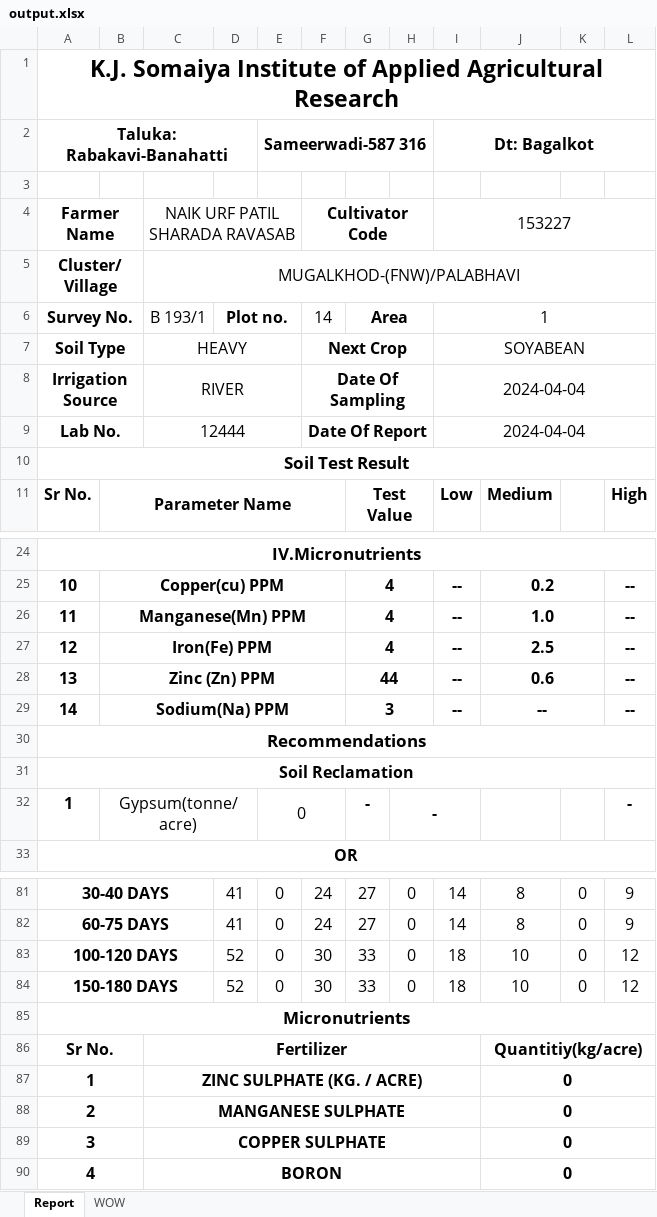
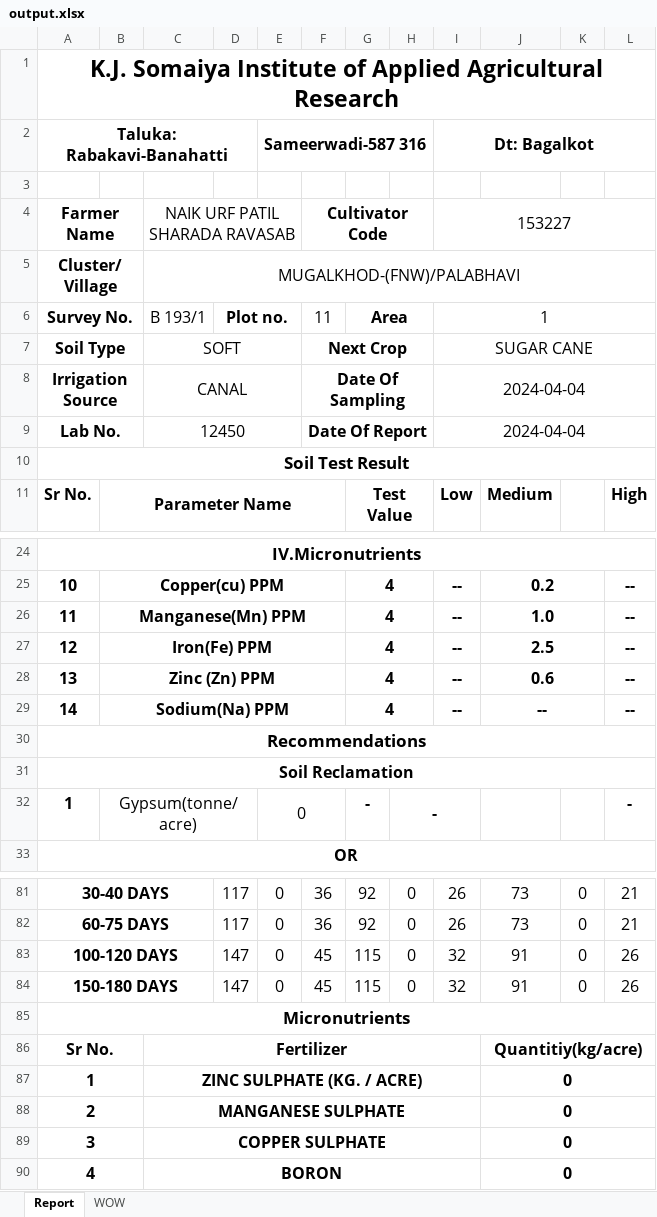
Before and after one commit to Horizon2707/KIAAR_Minor_Project, an Excel workbook: Node/output.xlsx, sheet Report, drawn as a sheet; only a part is shown, gaps mark what is left out; values as stored, in another font and other column widths than the file's, no borders; the diff covers the shown part only; the diff names each change by its address in the sheet, - before the commit and + after, or states it on an @@ line.

```diff
--- a/Node/output.xlsx (sheet Report)
+++ b/Node/output.xlsx (sheet Report)
-F6 (Cultivator Code): 14
+F6 (Cultivator Code): 11
-C7 (NAIK URF PATIL SHARADA RAVASAB): HEAVY
+C7 (NAIK URF PATIL SHARADA RAVASAB): SOFT
-I7 (153227): SOYABEAN
+I7 (153227): SUGAR CANE
-C8 (NAIK URF PATIL SHARADA RAVASAB): RIVER
+C8 (NAIK URF PATIL SHARADA RAVASAB): CANAL
-C9 (NAIK URF PATIL SHARADA RAVASAB): 12444
+C9 (NAIK URF PATIL SHARADA RAVASAB): 12450
-G28: 44
+G28: 4
-G29: 3
+G29: 4
-D81:D82: 41
+D81:D82: 117
-F81:F82 (Cultivator Code): 24
+F81:F82 (Cultivator Code): 36
-G81:G82: 27
+G81:G82: 92
-I81:I82 (153227): 14
+I81:I82 (153227): 26
-J81:J82: 8
+J81:J82: 73
-L81:L82: 9
+L81:L82: 21
-D83:D84: 52
+D83:D84: 147
-F83:F84 (Cultivator Code): 30
+F83:F84 (Cultivator Code): 45
-G83:G84: 33
+G83:G84: 115
-I83:I84 (153227): 18
+I83:I84 (153227): 32
-J83:J84: 10
+J83:J84: 91
-L83:L84: 12
+L83:L84: 26
```
Also changed, not shown: 11 added rows, 11 removed rows and 73 edited cells elsewhere in this sheet, 4 other files.
